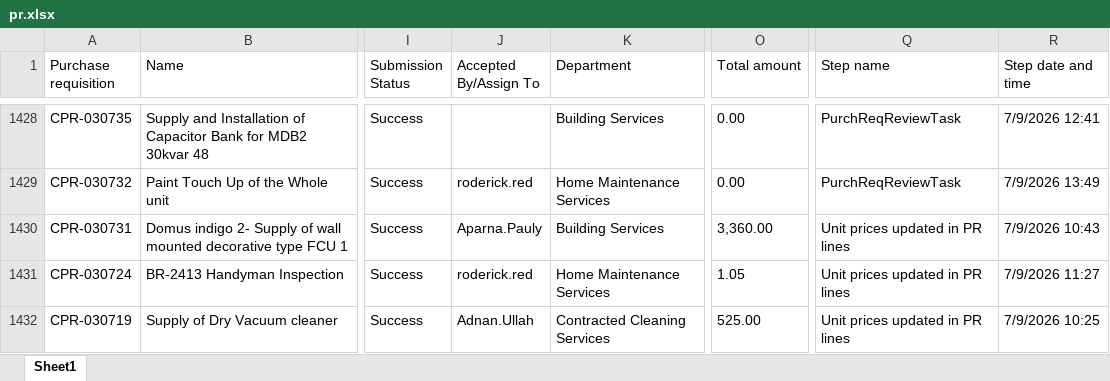
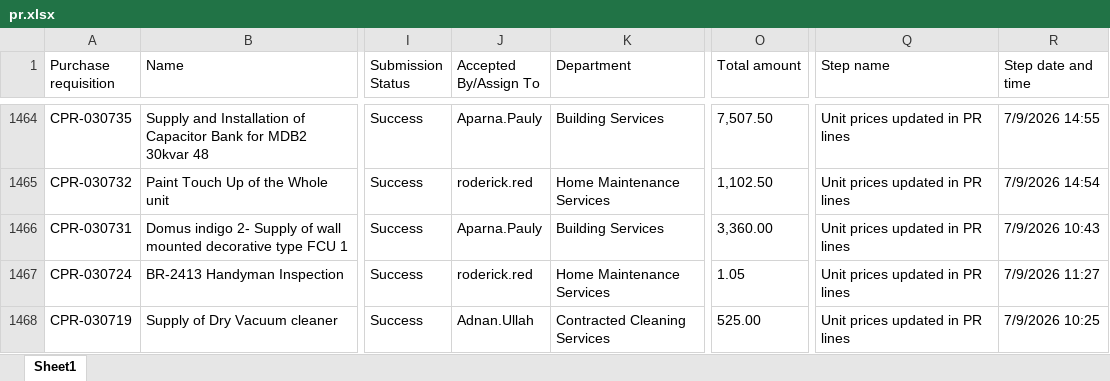
Before and after one commit to Strive-Services-Group/PR-PO-Pipeline-Dashboard, an Excel workbook: pr.xlsx, sheet Sheet1, drawn as a sheet; only a part is shown, gaps mark what is left out; values as stored, in another font and other column widths than the file's, no borders; table styles not drawn; addresses are those after the commit; the diff covers the shown part only; the diff names each change by its address in the sheet, - before the commit and + after, or states it on an @@ line.

```diff
--- a/pr.xlsx (sheet Sheet1)
+++ b/pr.xlsx (sheet Sheet1)
-J1464 (Accepted By/Assign To): (empty)
+J1464 (Accepted By/Assign To): Aparna.Pauly
-O1464 (Total amount): 0.00
+O1464 (Total amount): 7,507.50
-Q1464:Q1465 (Step name): PurchReqReviewTask
+Q1464:Q1465 (Step name): Unit prices updated in PR lines
-R1464 (Step date and time): 7/9/2026 12:41
+R1464 (Step date and time): 7/9/2026 14:55
-O1465 (Total amount): 0.00
+O1465 (Total amount): 1,102.50
-R1465 (Step date and time): 7/9/2026 13:49
+R1465 (Step date and time): 7/9/2026 14:54
```
Also changed, not shown: 39 added rows, 1 removed row and 1150 edited cells elsewhere in this sheet, po.xlsx.
